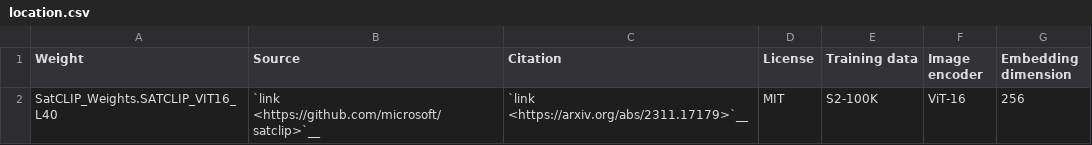
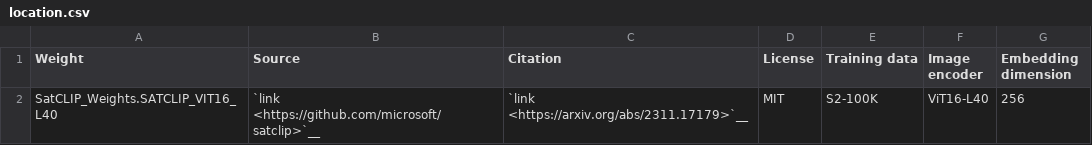
Before and after one commit to microsoft/torchgeo, a CSV file: docs/api/weights/location.csv, drawn as a sheet.

Commit message:
Update docs/api/weights/location.csv
Co-authored-by: Adam J. Stewart <ajstewart426@gmail.com>

```diff
--- a/docs/api/weights/location.csv
+++ b/docs/api/weights/location.csv
@@ -1,2 +1,2 @@
 Weight,Source,Citation,License,Training data,Image encoder,Embedding dimension
-SatCLIP_Weights.SATCLIP_VIT16_L40,`link <https://github.com/microsoft/satclip>`__,`link <https://arxiv.org/abs/2311.17179>`__,MIT,S2-100K,ViT-16,256
+SatCLIP_Weights.SATCLIP_VIT16_L40,`link <https://github.com/microsoft/satclip>`__,`link <https://arxiv.org/abs/2311.17179>`__,MIT,S2-100K,ViT16-L40,256
```
